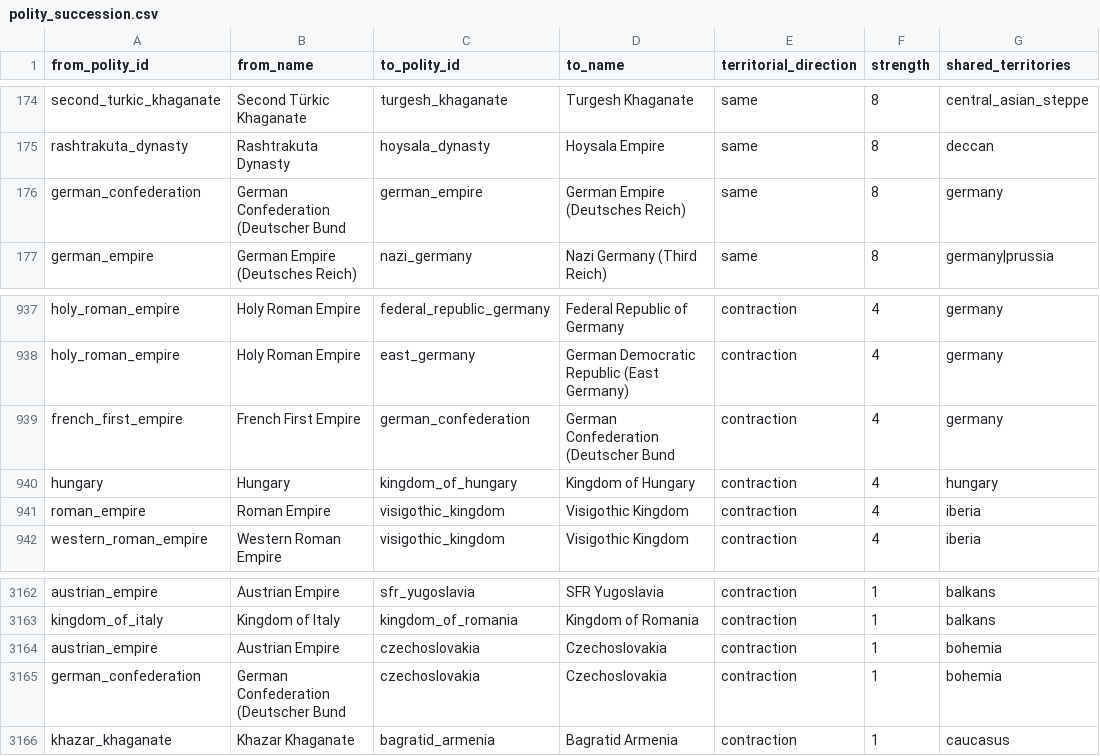
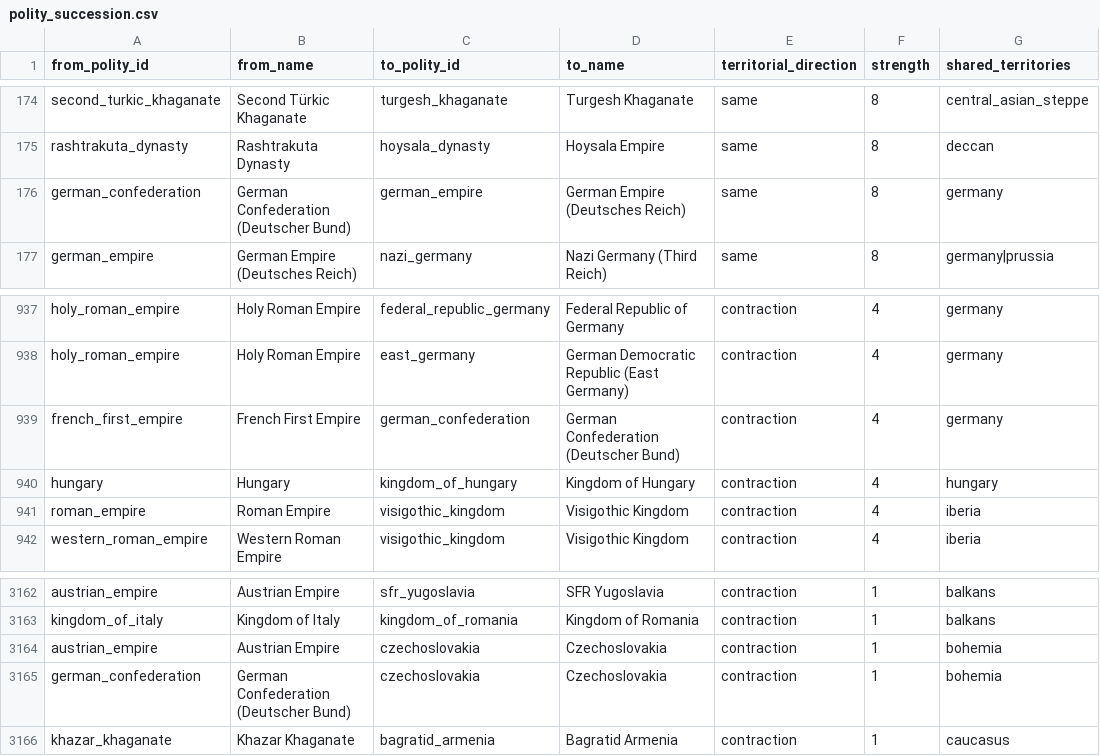
Before and after one commit to renaissancor/anagnosis, a CSV file: derived/polity_succession.csv, drawn as a sheet; only a part is shown, gaps mark what is left out; the diff covers the shown part only; the diff names each change by its address in the sheet, - before the commit and + after, or states it on an @@ line.

```diff
--- a/derived/polity_succession.csv
+++ b/derived/polity_succession.csv
-B176 (from_name): German Confederation (Deutscher Bund
+B176 (from_name): German Confederation (Deutscher Bund)
-D939 (to_name): German Confederation (Deutscher Bund
+D939 (to_name): German Confederation (Deutscher Bund)
-B3165 (from_name): German Confederation (Deutscher Bund
+B3165 (from_name): German Confederation (Deutscher Bund)
```
Also changed, not shown: 11 edited cells elsewhere in this file, csvs/polity.csv.
